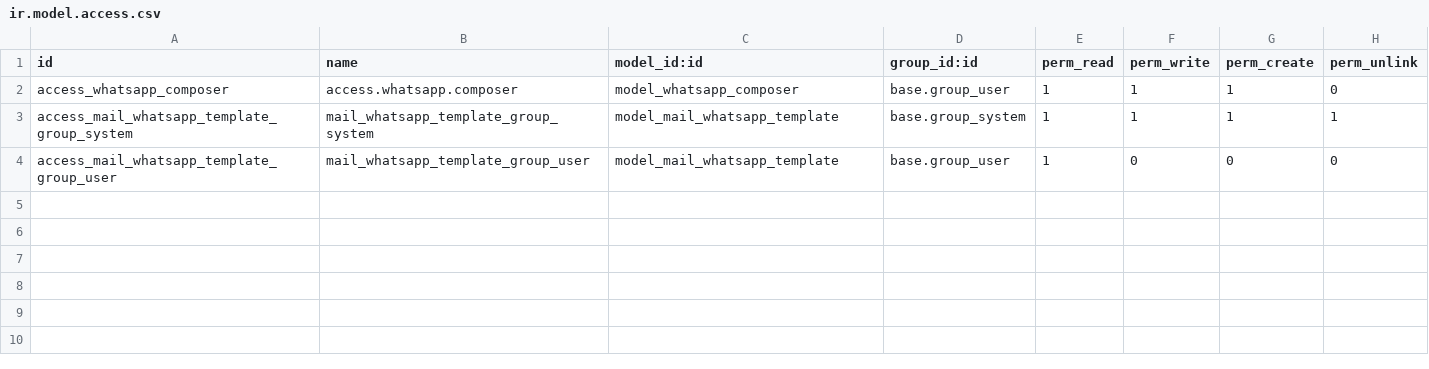
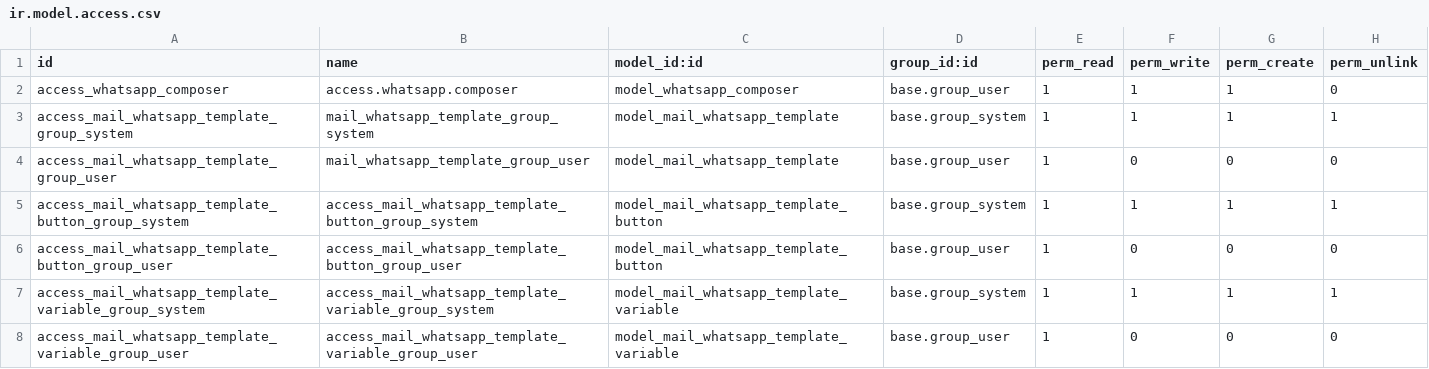
Before and after one commit to dinhduongha/social, a CSV file: mail_gateway_whatsapp/security/ir.model.access.csv, drawn as a sheet.

Commit message:
[IMP] mail_gateway_whatsapp: Add support for buttons and variables in WhatsApp templates

```diff
--- a/mail_gateway_whatsapp/security/ir.model.access.csv
+++ b/mail_gateway_whatsapp/security/ir.model.access.csv
@@ -4 +4,5 @@ access_mail_whatsapp_template_group_system,mail_whatsapp_template_group_system,m
 access_mail_whatsapp_template_group_user,mail_whatsapp_template_group_user,model_mail_whatsapp_template,base.group_user,1,0,0,0
+access_mail_whatsapp_template_button_group_system,access_mail_whatsapp_template_button_group_system,model_mail_whatsapp_template_button,base.group_system,1,1,1,1
+access_mail_whatsapp_template_button_group_user,access_mail_whatsapp_template_button_group_user,model_mail_whatsapp_template_button,base.group_user,1,0,0,0
+access_mail_whatsapp_template_variable_group_system,access_mail_whatsapp_template_variable_group_system,model_mail_whatsapp_template_variable,base.group_system,1,1,1,1
+access_mail_whatsapp_template_variable_group_user,access_mail_whatsapp_template_variable_group_user,model_mail_whatsapp_template_variable,base.group_user,1,0,0,0
```
Also changed, not shown: 10 other files.
